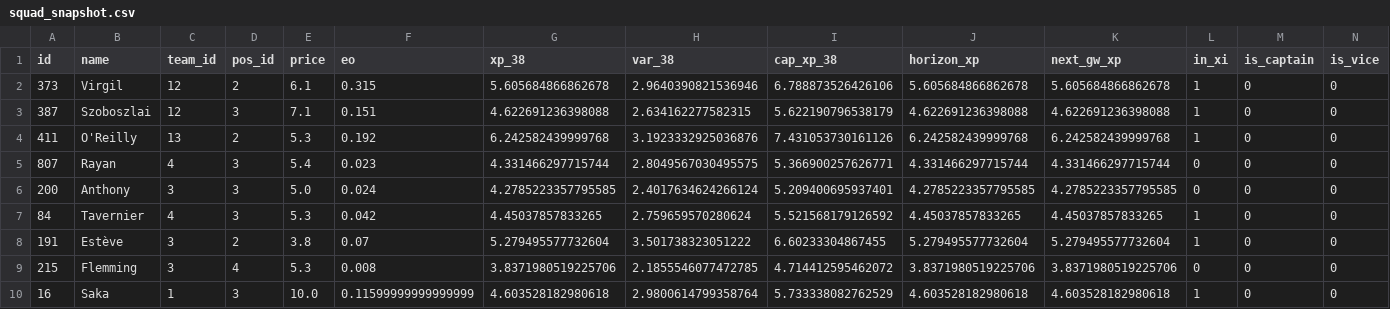
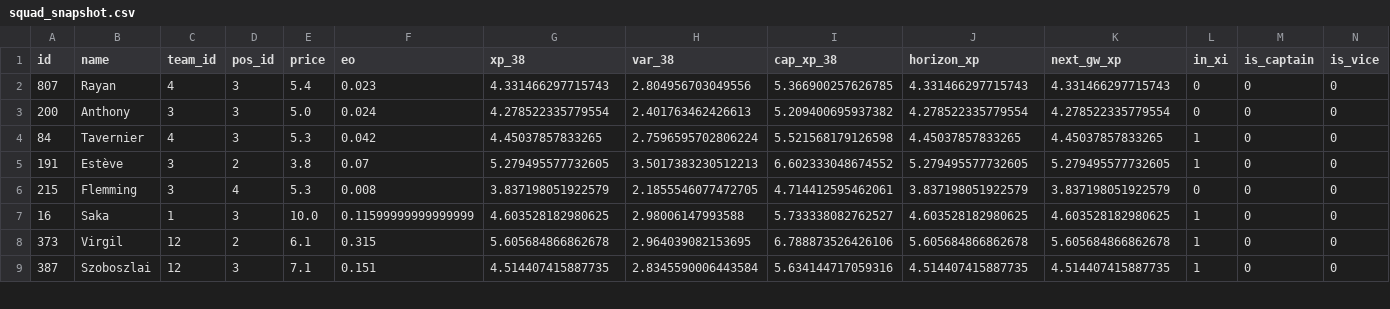
Before and after one commit to truong-tt/fpl-ml-manager, a CSV file: data/processed/squad_snapshot.csv, drawn as a sheet; only a part is shown; removed rows and columns are numbered as before the commit, all else as after; rows hold the shown columns only; the diff covers the shown part only; the diff names each change by its address in the sheet, - before the commit and + after, or states it on an @@ line.

```diff
--- a/data/processed/squad_snapshot.csv
+++ b/data/processed/squad_snapshot.csv
-row 2: 373 | Virgil | 12 | 2 | 6.1 | 0.315 | 5.605684866862678 | 2.9640390821536946 | 6.788873526426106 | 5.605684866862678 | 5.605684866862678 | 1 | 0 | 0
-row 3: 387 | Szoboszlai | 12 | 3 | 7.1 | 0.151 | 4.622691236398088 | 2.634162277582315 | 5.622190796538179 | 4.622691236398088 | 4.622691236398088 | 1 | 0 | 0
-row 4: 411 | O'Reilly | 13 | 2 | 5.3 | 0.192 | 6.242582439999768 | 3.1923332925036876 | 7.431053730161126 | 6.242582439999768 | 6.242582439999768 | 1 | 0 | 0
-G2 (xp_38): 4.331466297715744
+G2 (xp_38): 4.331466297715743
-H2 (var_38): 2.8049567030495575
+H2 (var_38): 2.804956703049556
-I2 (cap_xp_38): 5.366900257626771
+I2 (cap_xp_38): 5.366900257626785
-J2 (horizon_xp): 4.331466297715744
+J2 (horizon_xp): 4.331466297715743
-K2 (next_gw_xp): 4.331466297715744
+K2 (next_gw_xp): 4.331466297715743
-G3 (xp_38): 4.2785223357795585
+G3 (xp_38): 4.278522335779554
-H3 (var_38): 2.4017634624266124
+H3 (var_38): 2.401763462426613
-I3 (cap_xp_38): 5.209400695937401
+I3 (cap_xp_38): 5.209400695937382
-J3 (horizon_xp): 4.2785223357795585
+J3 (horizon_xp): 4.278522335779554
-K3 (next_gw_xp): 4.2785223357795585
+K3 (next_gw_xp): 4.278522335779554
-H4 (var_38): 2.759659570280624
+H4 (var_38): 2.7596595702806224
-I4 (cap_xp_38): 5.521568179126592
+I4 (cap_xp_38): 5.521568179126598
-G5 (xp_38): 5.279495577732604
+G5 (xp_38): 5.279495577732605
-H5 (var_38): 3.501738323051222
+H5 (var_38): 3.5017383230512213
-I5 (cap_xp_38): 6.60233304867455
+I5 (cap_xp_38): 6.602333048674552
-J5 (horizon_xp): 5.279495577732604
+J5 (horizon_xp): 5.279495577732605
-K5 (next_gw_xp): 5.279495577732604
+K5 (next_gw_xp): 5.279495577732605
-G6 (xp_38): 3.8371980519225706
+G6 (xp_38): 3.837198051922579
-H6 (var_38): 2.1855546077472785
+H6 (var_38): 2.1855546077472705
-I6 (cap_xp_38): 4.714412595462072
+I6 (cap_xp_38): 4.714412595462061
-J6 (horizon_xp): 3.8371980519225706
+J6 (horizon_xp): 3.837198051922579
-K6 (next_gw_xp): 3.8371980519225706
+K6 (next_gw_xp): 3.837198051922579
-G7 (xp_38): 4.603528182980618
+G7 (xp_38): 4.603528182980625
-H7 (var_38): 2.9800614799358764
+H7 (var_38): 2.98006147993588
-I7 (cap_xp_38): 5.733338082762529
+I7 (cap_xp_38): 5.733338082762527
-J7 (horizon_xp): 4.603528182980618
+J7 (horizon_xp): 4.603528182980625
-K7 (next_gw_xp): 4.603528182980618
+K7 (next_gw_xp): 4.603528182980625
+row 8: 373 | Virgil | 12 | 2 | 6.1 | 0.315 | 5.605684866862678 | 2.964039082153695 | 6.788873526426106 | 5.605684866862678 | 5.605684866862678 | 1 | 0 | 0
+row 9: 387 | Szoboszlai | 12 | 3 | 7.1 | 0.151 | 4.514407415887735 | 2.8345590006443584 | 5.634144717059316 | 4.514407415887735 | 4.514407415887735 | 1 | 0 | 0
```
Also changed, not shown: 1 added row and 18 edited cells elsewhere in this file, data/players.csv, 2 other files.
